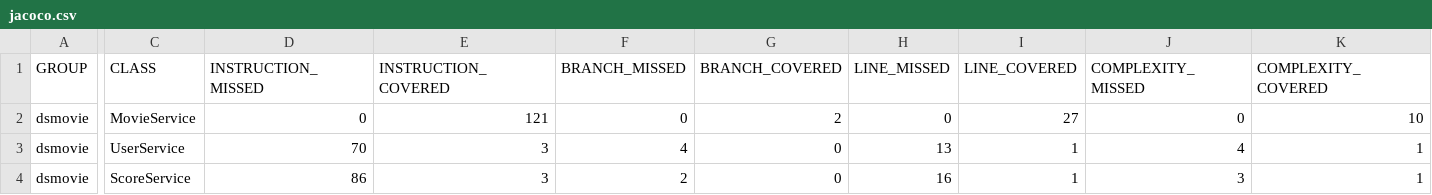
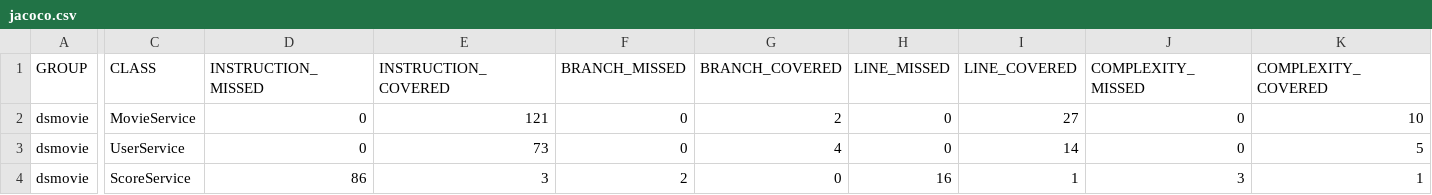
Before and after one commit to VictorV4sco/Desafio-JaCoCo, a CSV file: target/jacoco-report/jacoco.csv, drawn as a sheet; only a part is shown, gaps mark what is left out; the diff covers the shown part only; the diff names each change by its address in the sheet, - before the commit and + after, or states it on an @@ line.

```diff
--- a/target/jacoco-report/jacoco.csv
+++ b/target/jacoco-report/jacoco.csv
-D3 (INSTRUCTION_MISSED): 70
+D3 (INSTRUCTION_MISSED): 0
-E3 (INSTRUCTION_COVERED): 3
+E3 (INSTRUCTION_COVERED): 73
-F3 (BRANCH_MISSED): 4
+F3 (BRANCH_MISSED): 0
-G3 (BRANCH_COVERED): 0
+G3 (BRANCH_COVERED): 4
-H3 (LINE_MISSED): 13
+H3 (LINE_MISSED): 0
-I3 (LINE_COVERED): 1
+I3 (LINE_COVERED): 14
-J3 (COMPLEXITY_MISSED): 4
+J3 (COMPLEXITY_MISSED): 0
-K3 (COMPLEXITY_COVERED): 1
+K3 (COMPLEXITY_COVERED): 5
```
Also changed, not shown: 2 edited cells elsewhere in this file, 26 other files.
